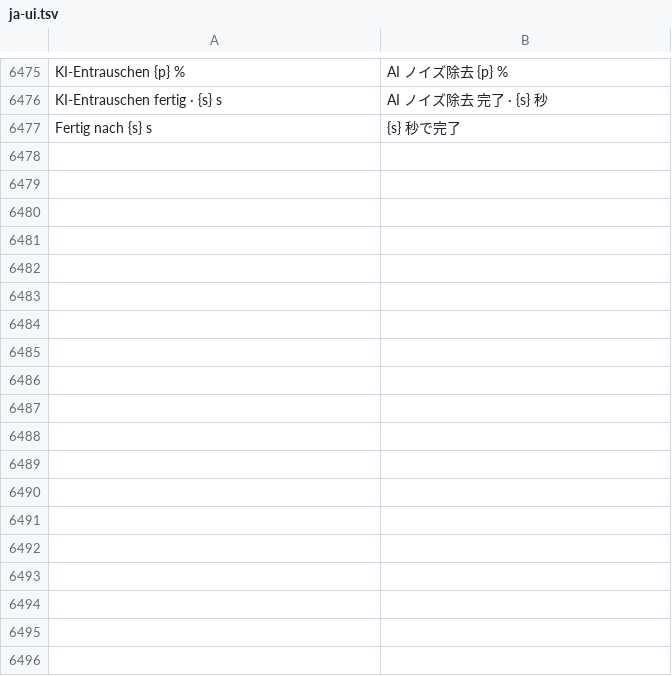
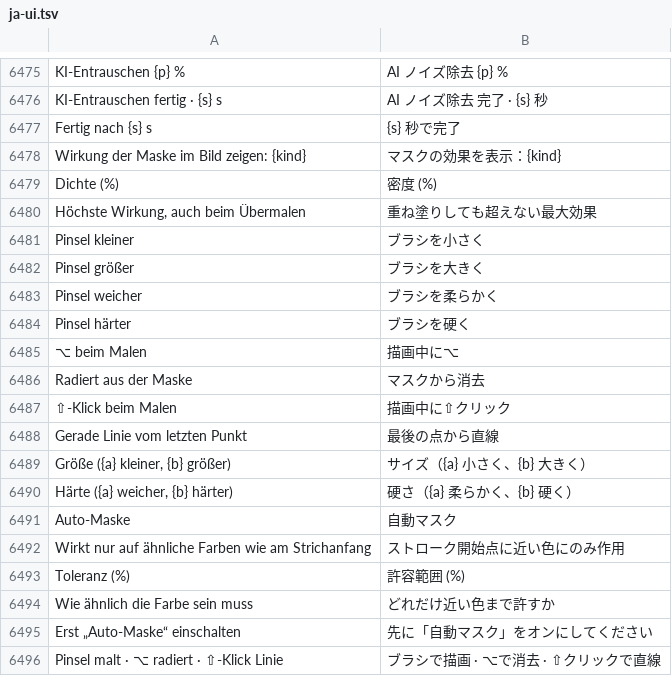
Before and after one commit to graineo/graineo, a TSV file: crates/app/locales/ja-ui.tsv, drawn as a sheet; only a part is shown, gaps mark what is left out.

```diff
--- a/crates/app/locales/ja-ui.tsv
+++ b/crates/app/locales/ja-ui.tsv
@@ -6477 +6477,20 @@ KI-Entrauschen fertig · {s} s	AI ノイズ除去 完了 · {s} 秒
 Fertig nach {s} s	{s} 秒で完了
+Wirkung der Maske im Bild zeigen: {kind}	マスクの効果を表示：{kind}
+Dichte (%)	密度 (%)
+Höchste Wirkung, auch beim Übermalen	重ね塗りしても超えない最大効果
+Pinsel kleiner	ブラシを小さく
+Pinsel größer	ブラシを大きく
+Pinsel weicher	ブラシを柔らかく
+Pinsel härter	ブラシを硬く
+⌥ beim Malen	描画中に⌥
+Radiert aus der Maske	マスクから消去
+⇧-Klick beim Malen	描画中に⇧クリック
+Gerade Linie vom letzten Punkt	最後の点から直線
+Größe ({a} kleiner, {b} größer)	サイズ（{a} 小さく、{b} 大きく）
+Härte ({a} weicher, {b} härter)	硬さ（{a} 柔らかく、{b} 硬く）
+Auto-Maske	自動マスク
+Wirkt nur auf ähnliche Farben wie am Strichanfang	ストローク開始点に近い色にのみ作用
+Toleranz (%)	許容範囲 (%)
+Wie ähnlich die Farbe sein muss	どれだけ近い色まで許すか
+Erst „Auto-Maske“ einschalten	先に「自動マスク」をオンにしてください
+Pinsel malt · ⌥ radiert · ⇧-Klick Linie	ブラシで描画 · ⌥で消去 · ⇧クリックで直線
```
Also changed, not shown: crates/app/locales/en-ui.tsv, crates/app/locales/es-ui.tsv, 29 other files.
